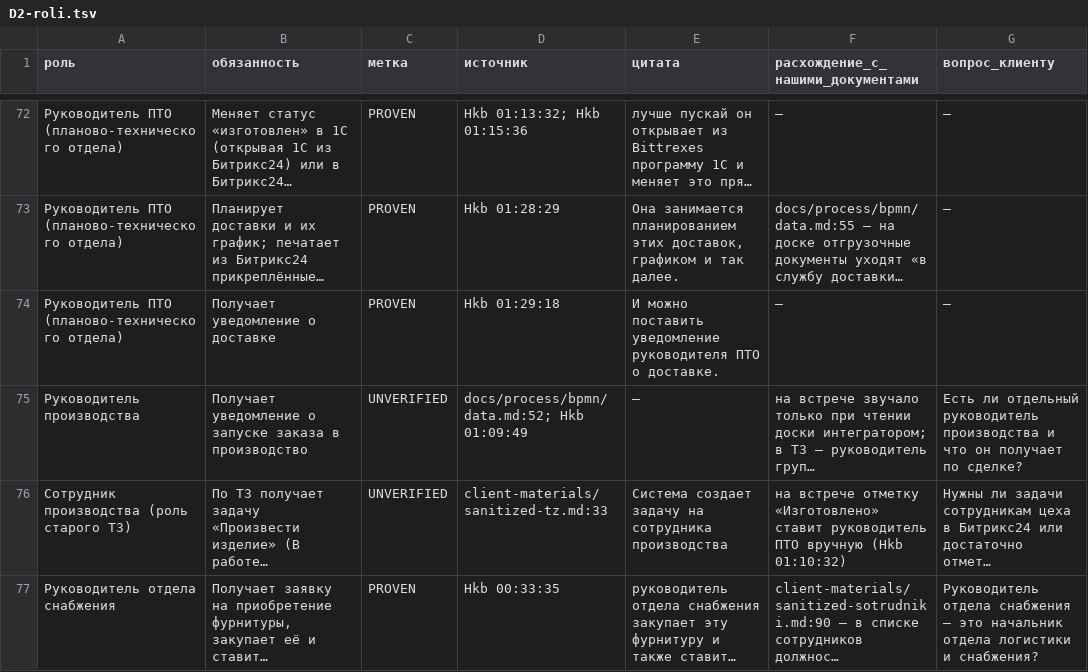
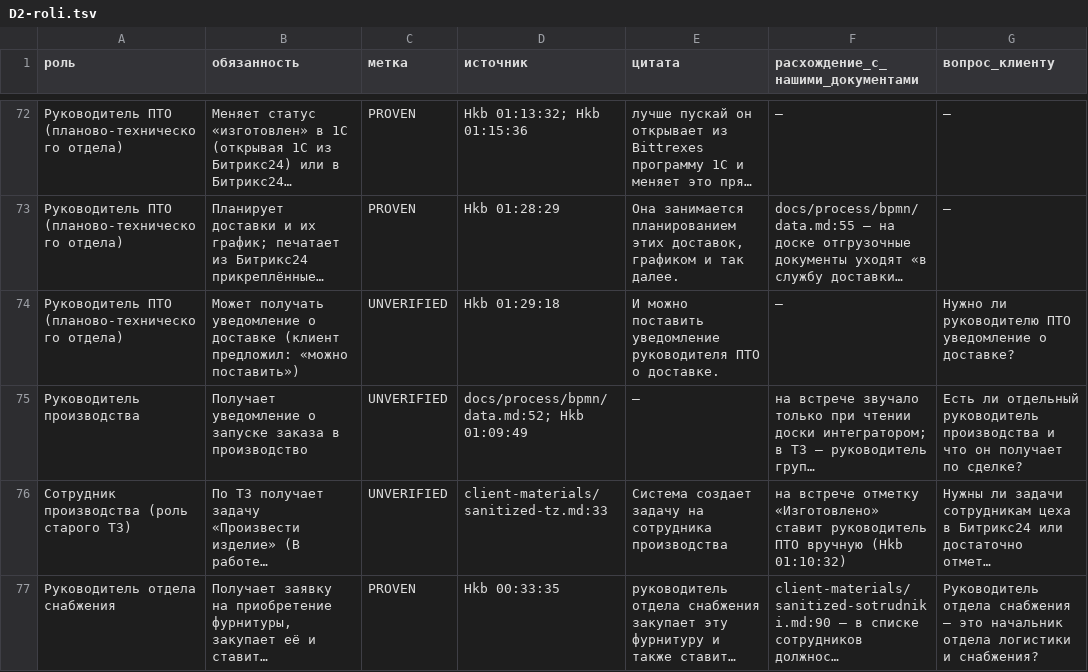
Before and after one commit to arwoxbx24/eurosteklo, a TSV file: docs/meetings/2026-10-04-dialog/baza/D2-roli.tsv, drawn as a sheet; only a part is shown, gaps mark what is left out; long unchanged cells end in …; the diff names each change by its address in the sheet, - before the commit and + after, or states it on an @@ line.

```diff
--- a/docs/meetings/2026-10-04-dialog/baza/D2-roli.tsv
+++ b/docs/meetings/2026-10-04-dialog/baza/D2-roli.tsv
-B74 (обязанность): Получает уведомление о доставке
+B74 (обязанность): Может получать уведомление о доставке (клиент предложил: «можно поставить»)
-C74 (метка): PROVEN
+C74 (метка): UNVERIFIED
-G74 (вопрос_клиенту): —
+G74 (вопрос_клиенту): Нужно ли руководителю ПТО уведомление о доставке?
```
Also changed, not shown: docs/meetings/2026-10-04-dialog/baza/K2-uzly.tsv, docs/meetings/2026-10-04-dialog/podtverzhdenie/podtverzhdenie.tsv, 6 other files.
